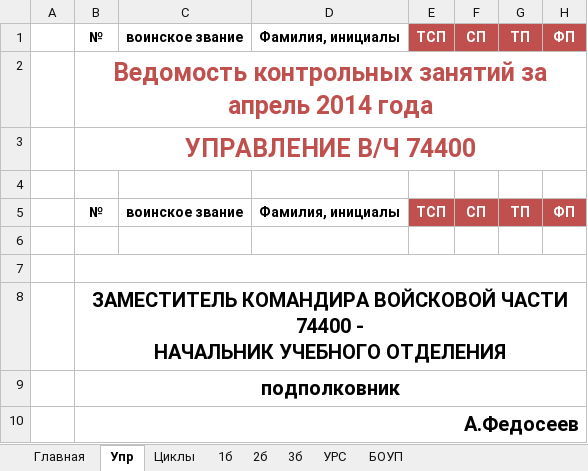
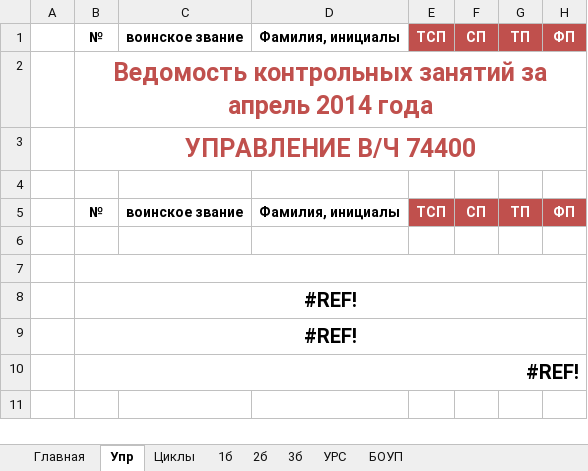
Before and after one commit to Rogach/GradeOCR, an Excel workbook: templates/список_оценок_контрактники.xlsx, sheet Упр, drawn as a sheet; only a part is shown; values as stored, in another font and other column widths than the file's, no borders; ↵ is a line break in a cell; the diff names each change by its address in the sheet, - before the commit and + after, or states it on an @@ line.

```diff
--- a/templates/список_оценок_контрактники.xlsx (sheet Упр)
+++ b/templates/список_оценок_контрактники.xlsx (sheet Упр)
-B8: ЗАМЕСТИТЕЛЬ КОМАНДИРА ВОЙСКОВОЙ ЧАСТИ 74400 - ↵ НАЧАЛЬНИК УЧЕБНОГО ОТДЕЛЕНИЯ
+B8: #REF!
-B9: подполковник
+B9: #REF!
-B10: А.Федосеев
+B10: #REF!
```
Also changed, not shown: sheet Главная, sheet 2б, sheet 1б, sheet Циклы, sheet УРС, sheet БОУП, 1 more sheet, formulas that keep their value, 2 other files.
